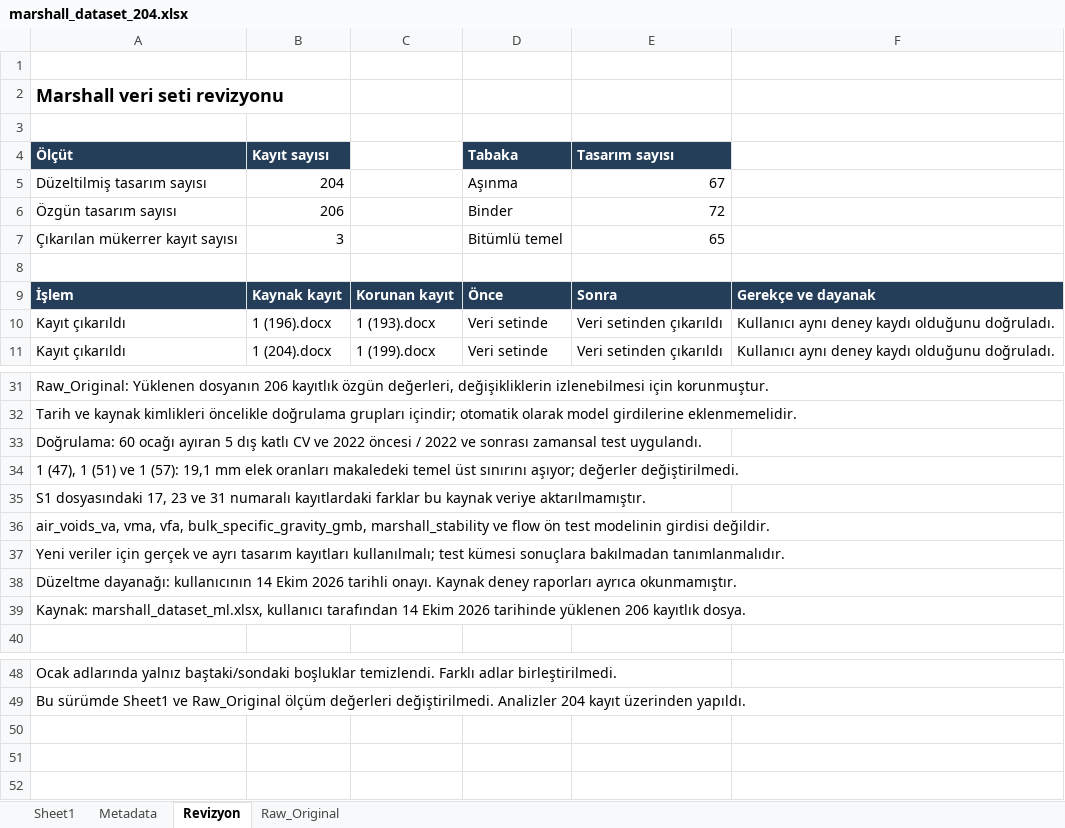
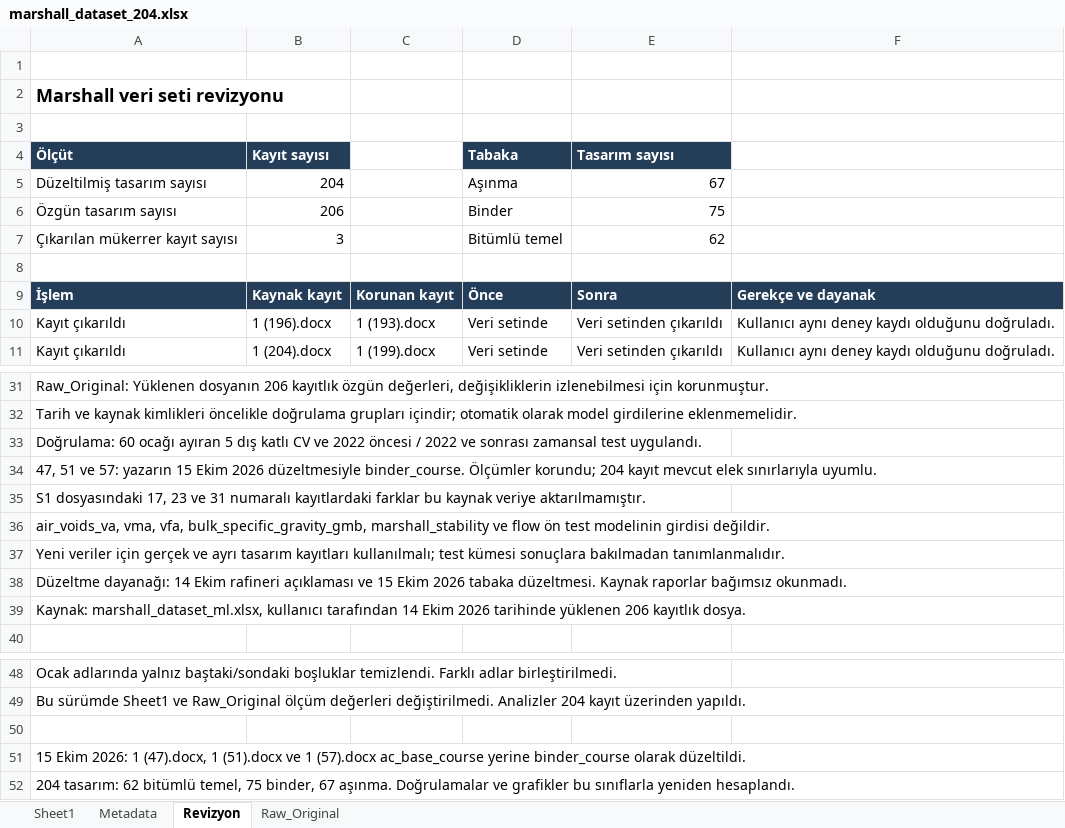
Before and after one commit to hdaltuntas/marshall-obc-prediction, an Excel workbook: revision_204/marshall_dataset_204.xlsx, sheet Revizyon, drawn as a sheet; only a part is shown, gaps mark what is left out; values as stored, in another font and other column widths than the file's, no borders; table styles not drawn; the diff names each change by its address in the sheet, - before the commit and + after, or states it on an @@ line.

```diff
--- a/revision_204/marshall_dataset_204.xlsx (sheet Revizyon)
+++ b/revision_204/marshall_dataset_204.xlsx (sheet Revizyon)
-E6 (Tasarım sayısı): 72
+E6 (Tasarım sayısı): 75
-E7 (Tasarım sayısı): 65
+E7 (Tasarım sayısı): 62
-A34 (Ölçüt): 1 (47), 1 (51) ve 1 (57): 19,1 mm elek oranları makaledeki temel üst sınırını aşıyor; değerler değiştirilmedi.
+A34 (Ölçüt): 47, 51 ve 57: yazarın 15 Ekim 2026 düzeltmesiyle binder_course. Ölçümler korundu; 204 kayıt mevcut elek sınırlarıyla uyumlu.
-A38 (Ölçüt): Düzeltme dayanağı: kullanıcının 14 Ekim 2026 tarihli onayı. Kaynak deney raporları ayrıca okunmamıştır.
+A38 (Ölçüt): Düzeltme dayanağı: 14 Ekim rafineri açıklaması ve 15 Ekim 2026 tabaka düzeltmesi. Kaynak raporlar bağımsız okunmadı.
+row 50: (empty)
+row 51: 15 Ekim 2026: 1 (47).docx, 1 (51).docx ve 1 (57).docx ac_base_course yerine binder_course olarak düzeltildi.
+row 52: 204 tasarım: 62 bitümlü temel, 75 binder, 67 aşınma. Doğrulamalar ve grafikler bu sınıflarla yeniden hesaplandı.
```
Also changed, not shown: sheet Sheet1, revision_204/Marshall_Validation_204.xlsx, revision_204/Supplementary_Data_S1_Revised_204.xlsx, 33 other files.
